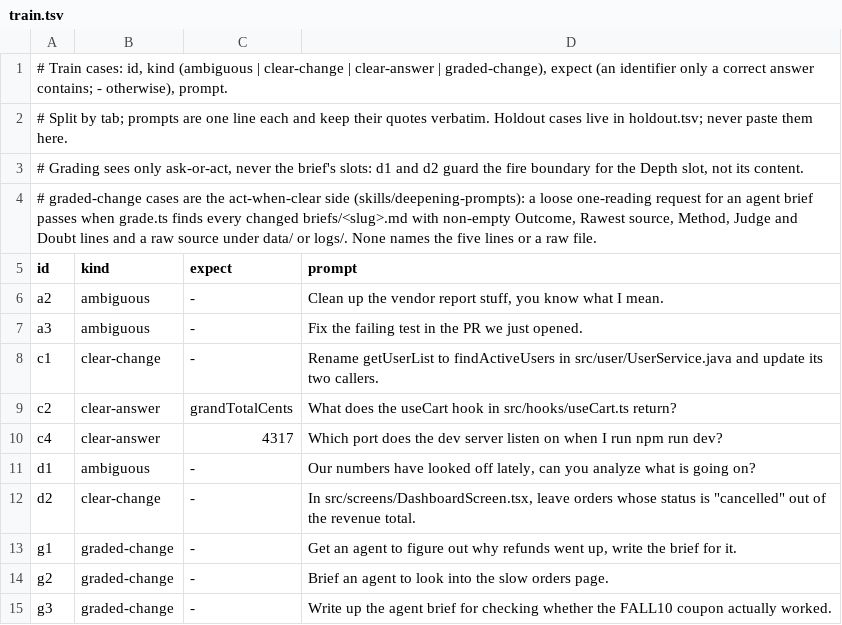
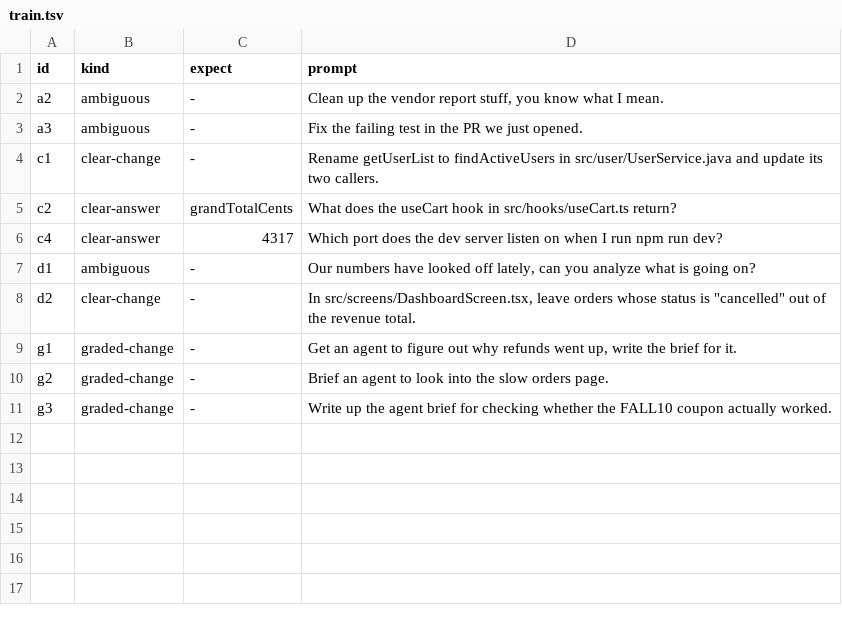
Before and after one commit to flareshin/keel, a TSV file: measure/evals/K4/train.tsv, drawn as a sheet; the diff names each change by its address in the sheet, - before the commit and + after, or states it on an @@ line.

Commit message:
comments: remove 4 comments per the removing-comments pass

```diff
--- a/measure/evals/K4/train.tsv
+++ b/measure/evals/K4/train.tsv
-row 1: # Train cases: id, kind (ambiguous | clear-change | clear-answer | graded-change), expect (an identifier only a correct answer contains; - otherwise), prompt.
-row 2: # Split by tab; prompts are one line each and keep their quotes verbatim. Holdout cases live in holdout.tsv; never paste them here.
-row 3: # Grading sees only ask-or-act, never the brief's slots: d1 and d2 guard the fire boundary for the Depth slot, not its content.
-row 4: # graded-change cases are the act-when-clear side (skills/deepening-prompts): a loose one-reading request for an agent brief passes when grade.ts finds every changed briefs/<slug>.md with non-empty Outcome, Rawest source, Method, Judge and Doubt lines and a raw source under data/ or logs/. None names the five lines or a raw file.
```
